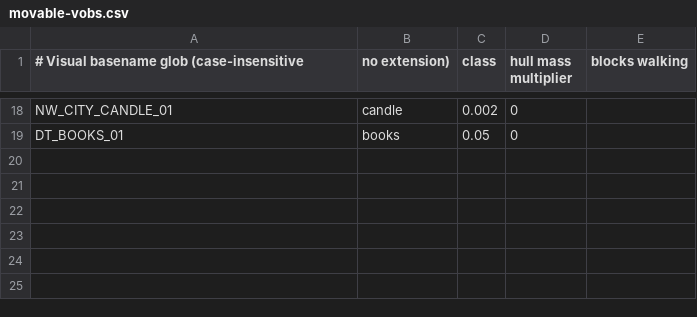
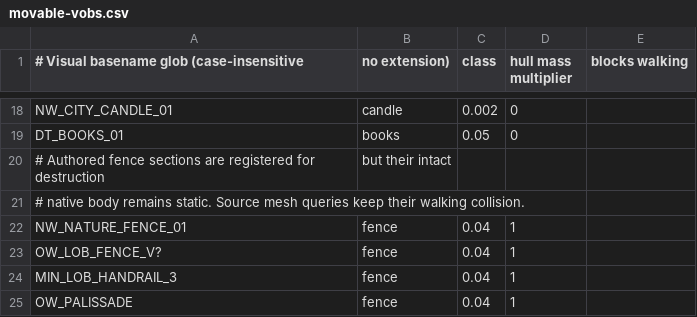
Before and after one commit to ffring/GothicAI, a CSV file: OpenGothic/data/movable-vobs.csv, drawn as a sheet; only a part is shown, gaps mark what is left out; the diff names each change by its address in the sheet, - before the commit and + after, or states it on an @@ line.

```diff
--- a/OpenGothic/data/movable-vobs.csv
+++ b/OpenGothic/data/movable-vobs.csv
+row 20: # Authored fence sections are registered for destruction | but their intact
+row 21: # native body remains static. Source mesh queries keep their walking collision.
+row 22: NW_NATURE_FENCE_01 | fence | 0.04 | 1
+row 23: OW_LOB_FENCE_V? | fence | 0.04 | 1
+row 24: MIN_LOB_HANDRAIL_3 | fence | 0.04 | 1
+row 25: OW_PALISSADE | fence | 0.04 | 1
```
Also changed, not shown: OpenGothic/data/destructible-vobs.csv, 21 other files.
